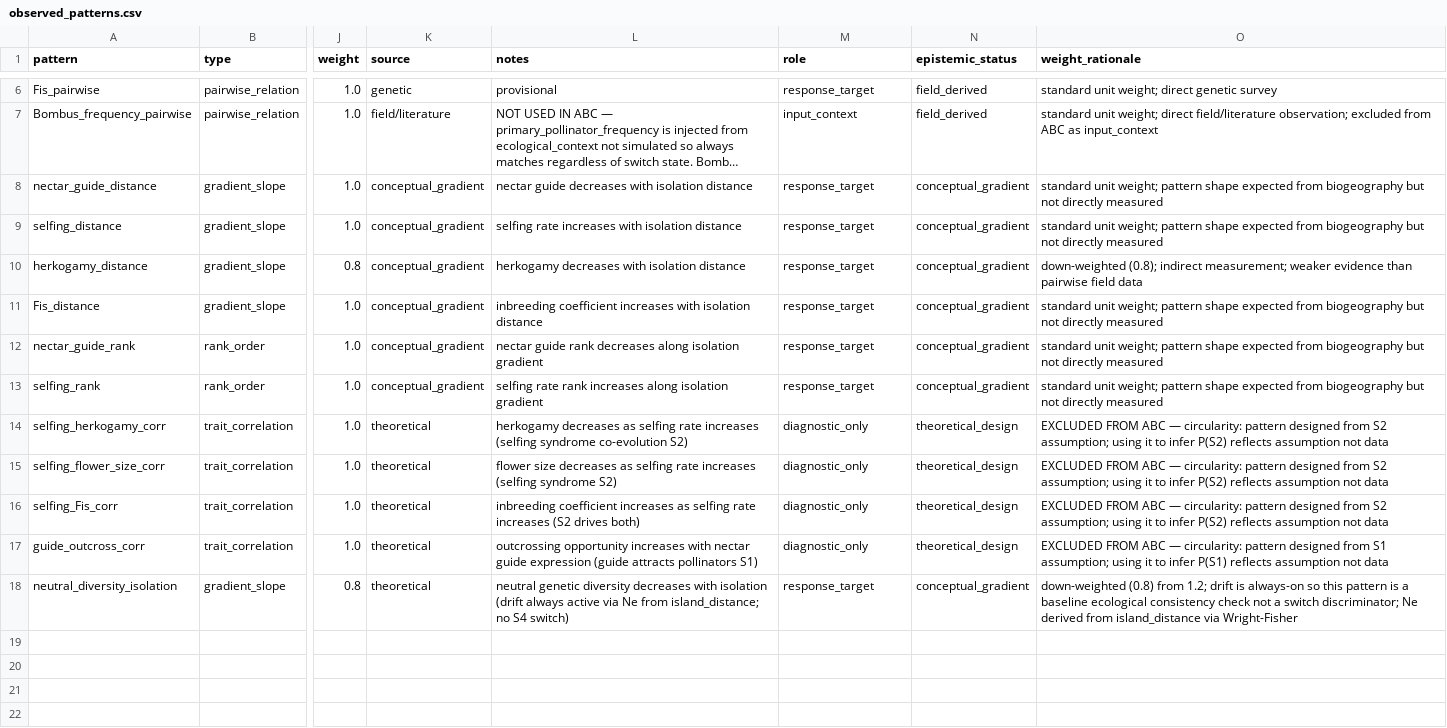
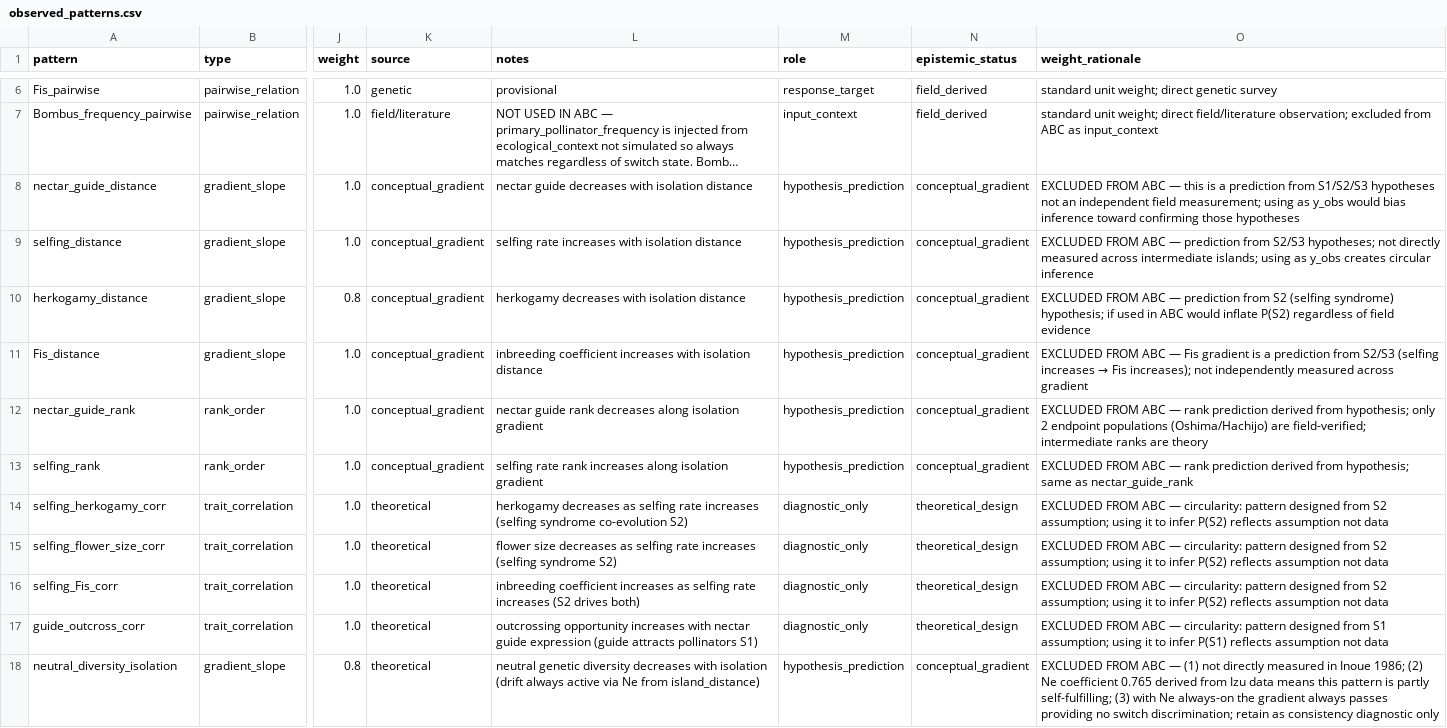
Before and after one commit to zuizui0223/microdonta, a CSV file: examples/campanula_izu/data/observed_patterns.csv, drawn as a sheet; only a part is shown, gaps mark what is left out; long unchanged cells end in …; the diff names each change by its address in the sheet, - before the commit and + after, or states it on an @@ line.

```diff
--- a/examples/campanula_izu/data/observed_patterns.csv
+++ b/examples/campanula_izu/data/observed_patterns.csv
-M8:M13 (role): response_target
+M8:M13 (role): hypothesis_prediction
-O8 (weight_rationale): standard unit weight; pattern shape expected from biogeography but not directly measured
+O8 (weight_rationale): EXCLUDED FROM ABC — this is a prediction from S1/S2/S3 hypotheses not an independent field measurement; using as y_obs would bias inference toward confirming those hypotheses
-O9 (weight_rationale): standard unit weight; pattern shape expected from biogeography but not directly measured
+O9 (weight_rationale): EXCLUDED FROM ABC — prediction from S2/S3 hypotheses; not directly measured across intermediate islands; using as y_obs creates circular inference
-O10 (weight_rationale): down-weighted (0.8); indirect measurement; weaker evidence than pairwise field data
+O10 (weight_rationale): EXCLUDED FROM ABC — prediction from S2 (selfing syndrome) hypothesis; if used in ABC would inflate P(S2) regardless of field evidence
@@ O11 (weight_rationale): standard unit weight; pattern shape expected from biogeography but not directly measured → EXCLUDED FROM ABC — Fis gradient is a prediction from S2/S3 (selfing increases → Fis increases); not independently measured across gradient @@
-O12 (weight_rationale): standard unit weight; pattern shape expected from biogeography but not directly measured
+O12 (weight_rationale): EXCLUDED FROM ABC — rank prediction derived from hypothesis; only 2 endpoint populations (Oshima/Hachijo) are field-verified; intermediate ranks are theory
-O13 (weight_rationale): standard unit weight; pattern shape expected from biogeography but not directly measured
+O13 (weight_rationale): EXCLUDED FROM ABC — rank prediction derived from hypothesis; same as nectar_guide_rank
-L18 (notes): …Ne from island_distance; no S4 switch)
+L18 (notes): …Ne from island_distance)
-M18 (role): response_target
+M18 (role): hypothesis_prediction
-O18 (weight_rationale): down-weighted (0.8) from 1.2; drift is always-on so this pattern is a baseline ecological consistency check not a switch discriminator; Ne derived from island_distance via Wright-Fisher
+O18 (weight_rationale): EXCLUDED FROM ABC — (1) not directly measured in Inoue 1986; (2) Ne coefficient 0.765 derived from Izu data means this pattern is partly self-fulfilling; (3) with Ne always-on the gradient always passes providing no switch discrimination; retain as consistency diagnostic only
```
Also changed, not shown: 4 other files.
